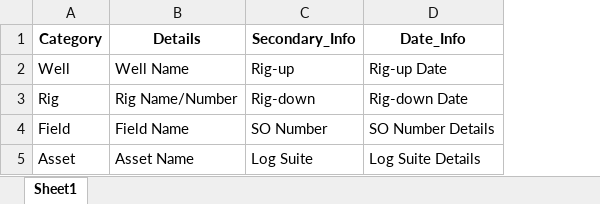
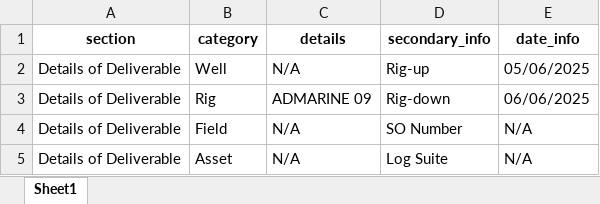
Before and after one commit to Arnav1015/RAG_Ollama, an Excel workbook: st1.xlsx, sheet Sheet1, drawn as a sheet; values as stored, in another font and other column widths than the file's, no borders; removed rows and columns are numbered as before the commit, all else as after; the diff names each change by its address in the sheet, - before the commit and + after, or states it on an @@ line.

```diff
--- a/st1.xlsx (sheet Sheet1)
+++ b/st1.xlsx (sheet Sheet1)
+column A (section), rows 2-5: all Details of Deliverable
-column B (Details), rows 2-5: Well Name | Rig Name/Number | Field Name | Asset Name
+column C (details), rows 2-5: N/A | ADMARINE 09 | N/A | N/A
-column D (Date_Info), rows 2-5: Rig-up Date | Rig-down Date | SO Number Details | Log Suite Details
+column E (date_info), rows 2-5: 05/06/2025 | 06/06/2025 | N/A | N/A
-B1: Category
+B1: category
-D1: Secondary_Info
+D1: secondary_info
```
Also changed, not shown: 12 other files.
